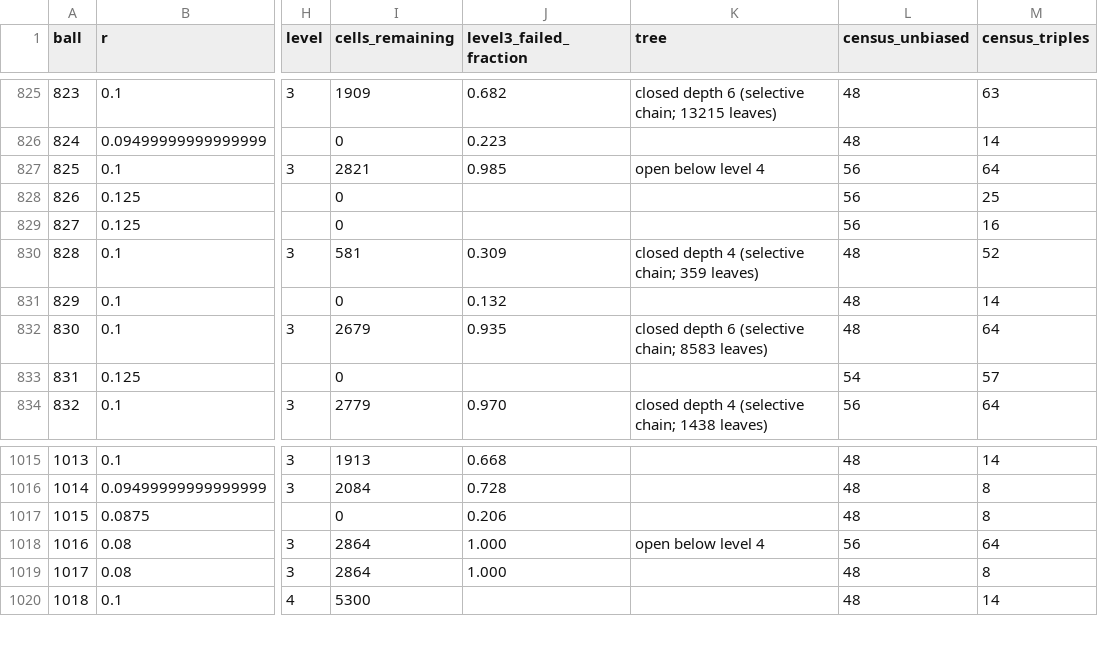
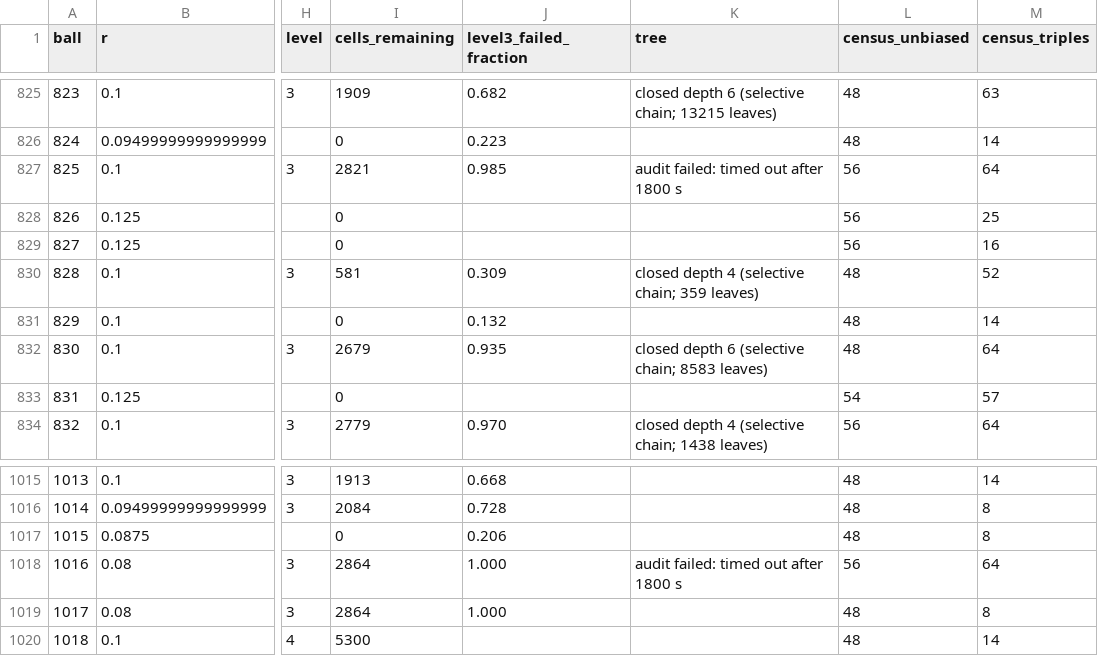
Before and after one commit to JoeyT1994/NoFourMUBS, a TSV file: TripleClassification/results/balls.tsv, drawn as a sheet; only a part is shown, gaps mark what is left out; the diff names each change by its address in the sheet, - before the commit and + after, or states it on an @@ line.

```diff
--- a/TripleClassification/results/balls.tsv
+++ b/TripleClassification/results/balls.tsv
-K827 (tree): open below level 4
+K827 (tree): audit failed: timed out after 1800 s
-K1018 (tree): open below level 4
+K1018 (tree): audit failed: timed out after 1800 s
```
Also changed, not shown: 3 other files.
